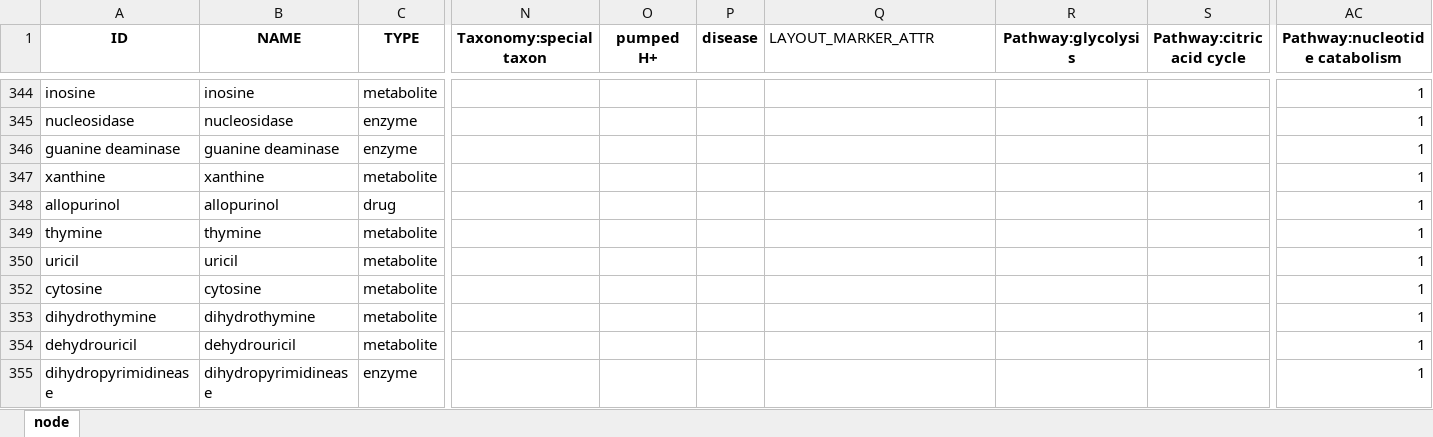
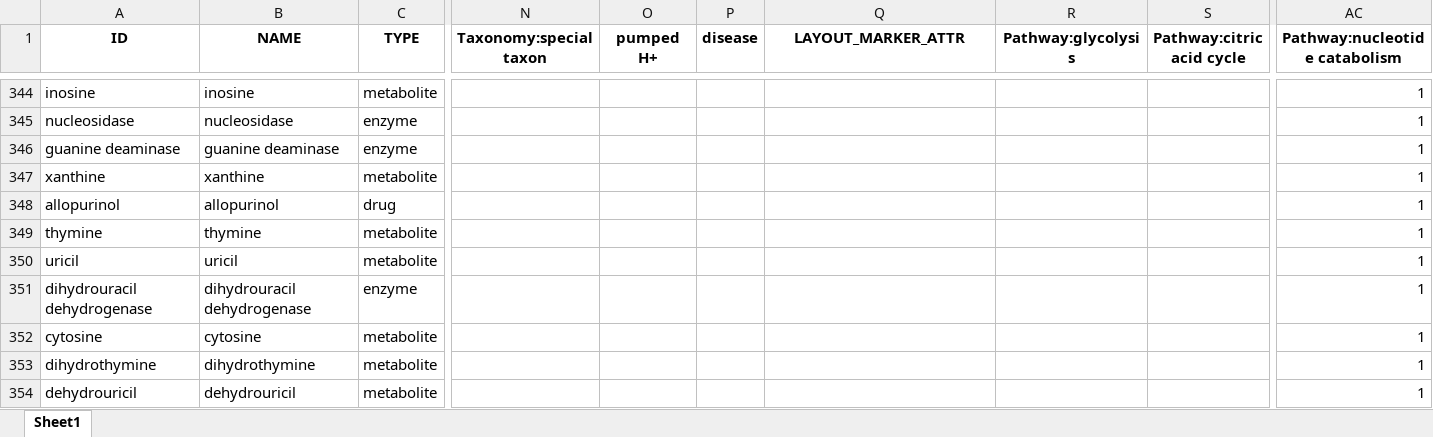
Before and after one commit to Zasikal114/BioChem, an Excel workbook: Table/node table.xlsx, sheet Sheet1, drawn as a sheet; only a part is shown, gaps mark what is left out; the shorter side is filled out with more unchanged rows; values as stored, in another font and other column widths than the file's, no borders; rows hold the shown columns only; the diff names each change by its address in the sheet, - before the commit and + after, or states it on an @@ line.

```diff
--- a/Table/node table.xlsx (sheet Sheet1)
+++ b/Table/node table.xlsx (sheet Sheet1)
-sheet tab: node
+sheet tab: Sheet1
@@ Q1 bold: off → on, alignment: left → center @@
@@ row 351 unhidden: dihydrouracil dehydrogenase | dihydrouracil dehydrogenase | enzyme |  |  |  |  |  |  | 1 @@
```
Also changed, not shown: 18 other files.
